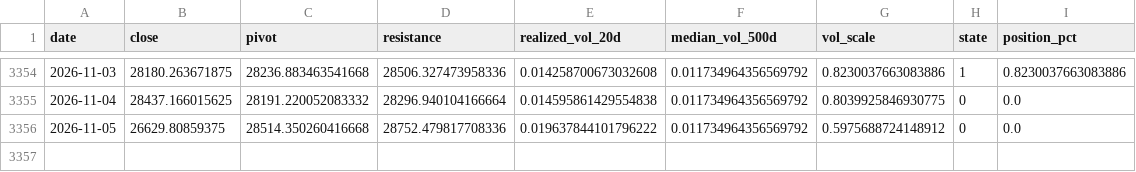
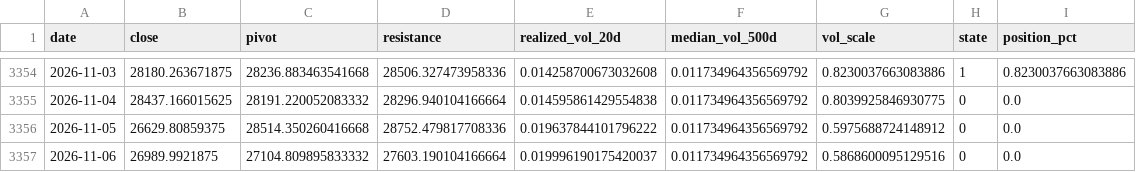
Before and after one commit to kenjtradez/nas100-pivot-signal, a CSV file: nas100_signal_log.csv, drawn as a sheet; only a part is shown, gaps mark what is left out; the diff names each change by its address in the sheet, - before the commit and + after, or states it on an @@ line.

```diff
--- a/nas100_signal_log.csv
+++ b/nas100_signal_log.csv
+row 3357: 2026-11-06 | 26989.9921875 | 27104.809895833332 | 27603.190104166664 | 0.019996190175420037 | 0.011734964356569792 | 0.5868600095129516 | 0 | 0.0
```
